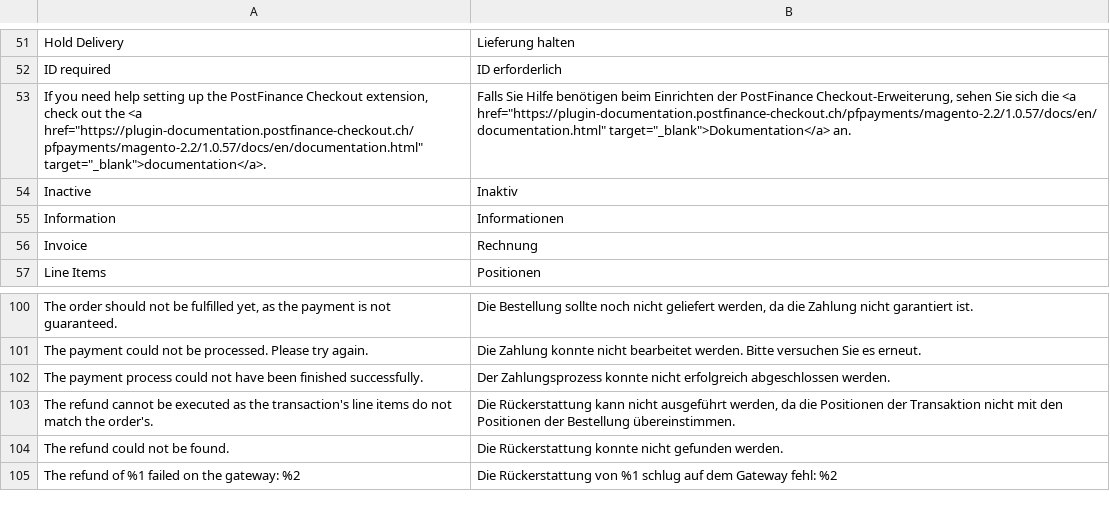
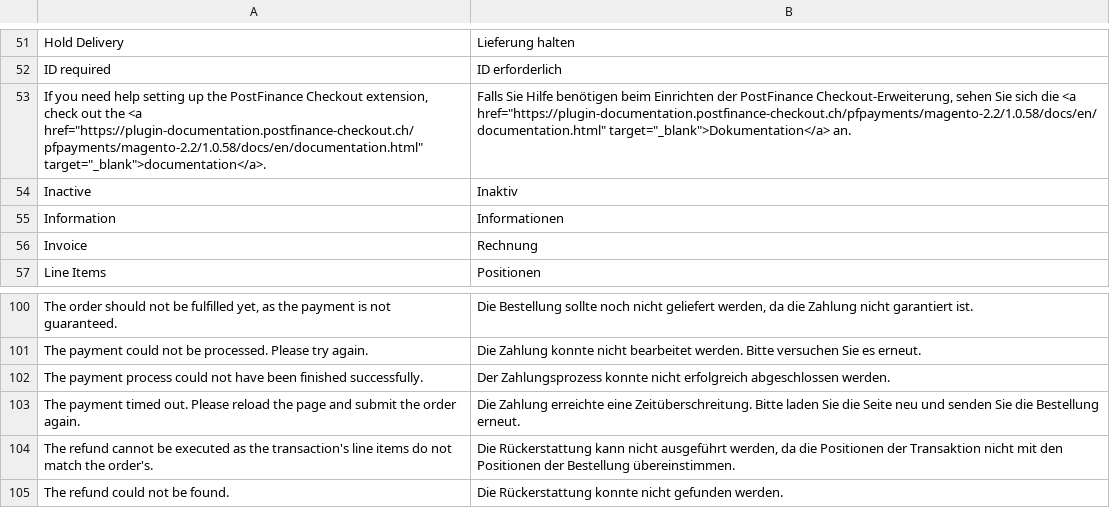
Before and after one commit to pfpayments/magento-2.2, a CSV file: i18n/de_DE.csv, drawn as a sheet; only a part is shown, gaps mark what is left out; the shorter side is filled out with more unchanged rows.

```diff
--- a/i18n/de_DE.csv
+++ b/i18n/de_DE.csv
@@ -52,3 +52,3 @@
 "ID required","ID erforderlich"
-"If you need help setting up the PostFinance Checkout extension, check out the <a href=""https://plugin-documentation.postfinance-checkout.ch/pfpayments/magento-2.2/1.0.57/docs/en/documentation.html"" target=""_blank"">documentation</a>.","Falls Sie Hilfe benötigen beim Einrichten der PostFinance Checkout-Erweiterung, sehen Sie sich die <a href=""https://plugin-documentation.postfinance-checkout.ch/pfpayments/magento-2.2/1.0.57/docs/en/documentation.html"" target=""_blank"">Dokumentation</a> an."
+"If you need help setting up the PostFinance Checkout extension, check out the <a href=""https://plugin-documentation.postfinance-checkout.ch/pfpayments/magento-2.2/1.0.58/docs/en/documentation.html"" target=""_blank"">documentation</a>.","Falls Sie Hilfe benötigen beim Einrichten der PostFinance Checkout-Erweiterung, sehen Sie sich die <a href=""https://plugin-documentation.postfinance-checkout.ch/pfpayments/magento-2.2/1.0.58/docs/en/documentation.html"" target=""_blank"">Dokumentation</a> an."
 "Inactive","Inaktiv"
@@ -102,2 +102,3 @@
 "The payment process could not have been finished successfully.","Der Zahlungsprozess konnte nicht erfolgreich abgeschlossen werden."
+"The payment timed out. Please reload the page and submit the order again.", "Die Zahlung erreichte eine Zeitüberschreitung. Bitte laden Sie die Seite neu und senden Sie die Bestellung erneut."
 "The refund cannot be executed as the transaction's line items do not match the order's.","Die Rückerstattung kann nicht ausgeführt werden, da die Positionen der Transaktion nicht mit den Positionen der Bestellung übereinstimmen."
```
Also changed, not shown: i18n/en_US.csv, 7 other files.
